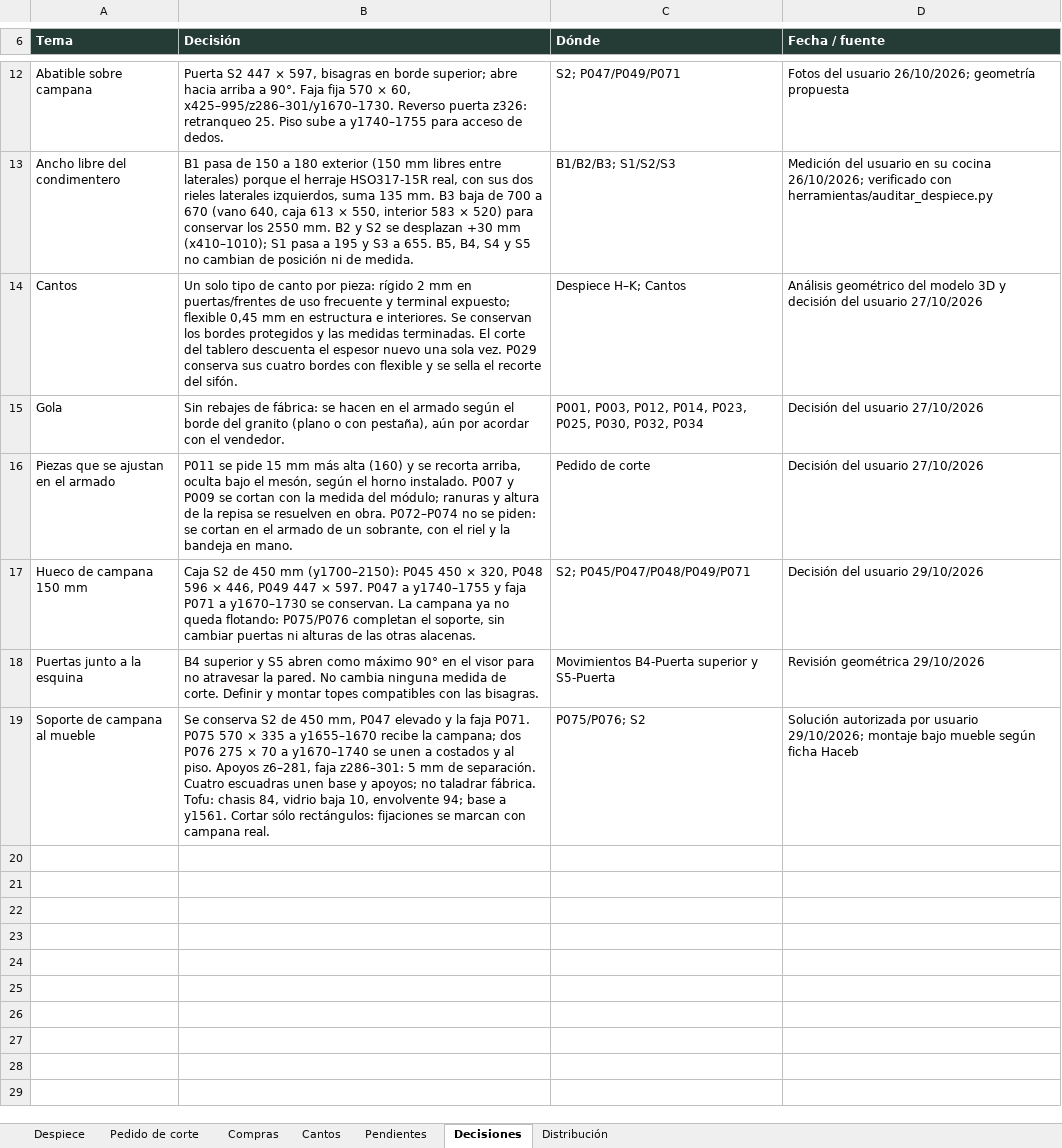
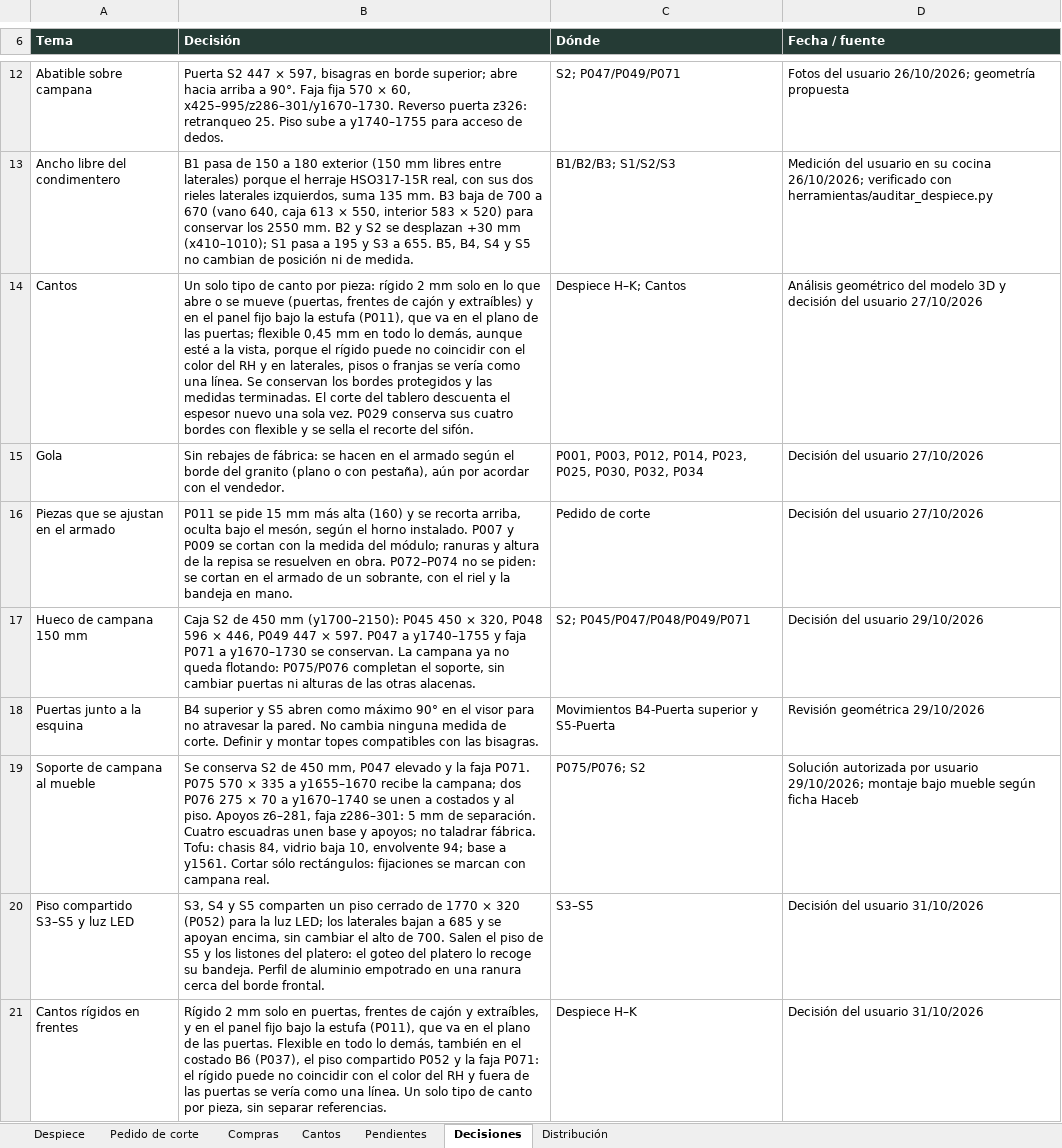
Before and after one commit to williamppmm/espacios-3d, an Excel workbook: despiece-cocina.xlsx, sheet Decisiones, drawn as a sheet; only a part is shown, gaps mark what is left out; values as stored, in another font and other column widths than the file's, no borders; the diff names each change by its address in the sheet, - before the commit and + after, or states it on an @@ line.

Commit message:
Actualiza cantos y piso continuo superior para luz LED

```diff
--- a/despiece-cocina.xlsx (sheet Decisiones)
+++ b/despiece-cocina.xlsx (sheet Decisiones)
-B14 (Decisión): …2 mm en puertas/frentes de uso frecuente y terminal expuesto; flexible 0,45 mm en estructura e interiores. Se conservan…
+B14 (Decisión): …2 mm solo en lo que abre o se mueve (puertas, frentes de cajón y extraíbles) y en el panel fijo bajo la estufa (P011), que va en el plano de las puertas; flexible 0,45 mm en todo lo demás, aunque esté a la vista, porque el rígido puede no coincidir con el color del RH y en laterales, pisos o franjas se vería como una línea. Se conservan…
+row 20: Piso compartido S3–S5 y luz LED | S3, S4 y S5 comparten un piso cerrado de 1770 × 320 (P052) para la luz LED; los laterales bajan a 685 y se apoyan encima, sin cambiar el alto de 700. Salen el piso de S5 y los listones del platero: el goteo del platero lo recoge su bandeja. Perfil de aluminio empotrado en una ranura cerca del borde frontal. | S3–S5 | Decisión del usuario 31/10/2026
+row 21: Cantos rígidos en frentes | Rígido 2 mm solo en puertas, frentes de cajón y extraíbles, y en el panel fijo bajo la estufa (P011), que va en el plano de las puertas. Flexible en todo lo demás, también en el costado B6 (P037), el piso compartido P052 y la faja P071: el rígido puede no coincidir con el color del RH y fuera de las puertas se vería como una línea. Un solo tipo de canto por pieza, sin separar referencias. | Despiece H–K | Decisión del usuario 31/10/2026
```
Also changed, not shown: sheet Pedido de corte, sheet Despiece, sheet Compras, sheet Cantos, sheet Pendientes, sheet Distribución, formulas that keep their value, compras-proyecto.xlsx, despiece-bano.xlsx, 9 other files.
